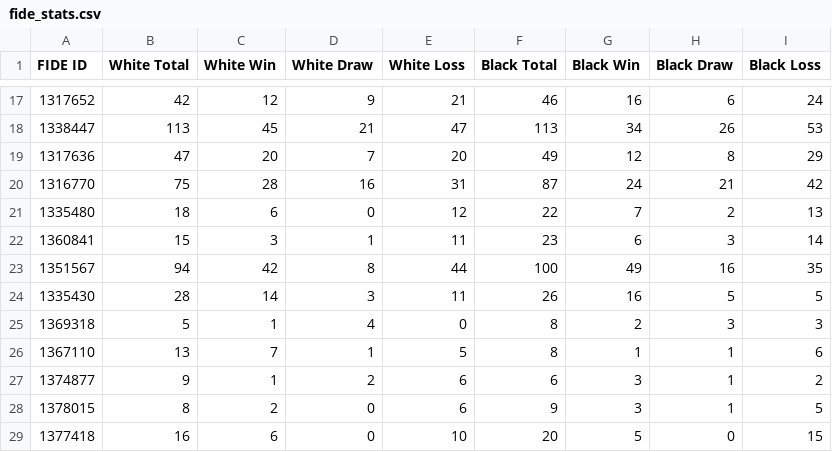
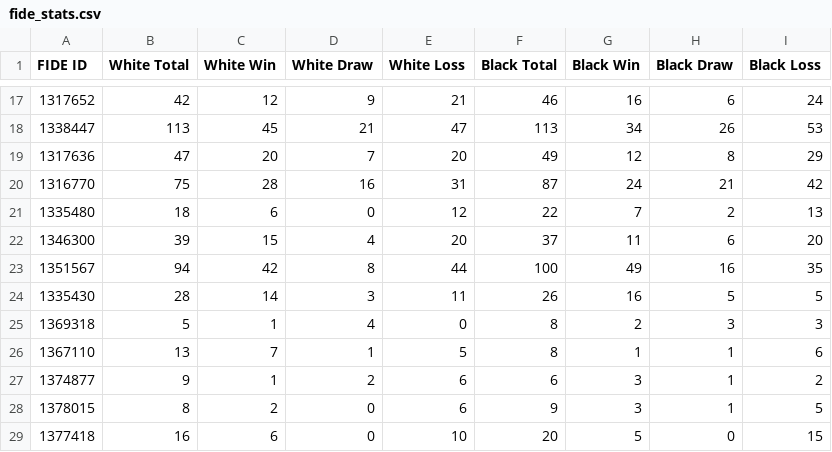
Before and after one commit to jijiduc/chess-club-sion, a CSV file: web-scrapper-fide/fide_stats.csv, drawn as a sheet; only a part is shown, gaps mark what is left out.

```diff
--- a/web-scrapper-fide/fide_stats.csv
+++ b/web-scrapper-fide/fide_stats.csv
@@ -21,3 +21,3 @@ FIDE ID,White Total,White Win,White Draw,White Loss,Black Total,Black Win,Black
 1335480,18,6,0,12,22,7,2,13
-1360841,15,3,1,11,23,6,3,14
+1346300,39,15,4,20,37,11,6,20
 1351567,94,42,8,44,100,49,16,35
```
Also changed, not shown: web-scrapper-fide/fide_elo.csv, web-scrapper-fide/fide_history.csv, 15 other files.
